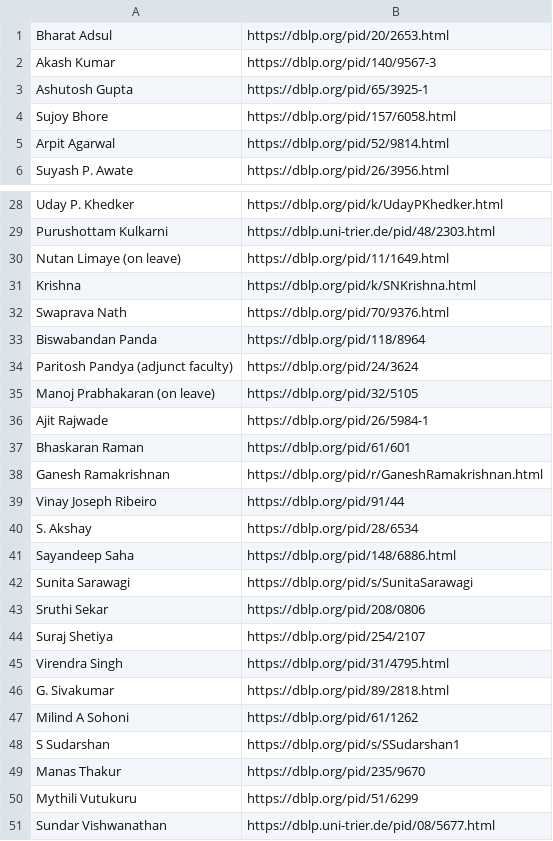
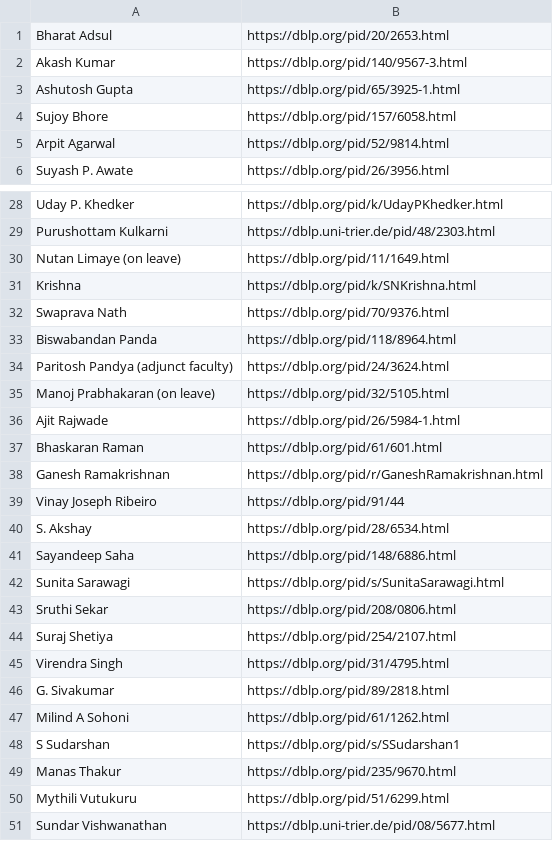
Before and after one commit to manmatha-roy/know-your-dept-core-stats, a CSV file: facultydb/iitbombay_faculty_list.csv, drawn as a sheet; only a part is shown, gaps mark what is left out.

```diff
--- a/facultydb/iitbombay_faculty_list.csv
+++ b/facultydb/iitbombay_faculty_list.csv
@@ -1,4 +1,4 @@
 Bharat Adsul,https://dblp.org/pid/20/2653.html
-Akash Kumar,https://dblp.org/pid/140/9567-3
-Ashutosh Gupta,https://dblp.org/pid/65/3925-1
+Akash Kumar,https://dblp.org/pid/140/9567-3.html
+Ashutosh Gupta,https://dblp.org/pid/65/3925-1.html
 Sujoy Bhore,https://dblp.org/pid/157/6058.html
@@ -32,20 +32,20 @@ Krishna ,https://dblp.org/pid/k/SNKrishna.html
 Swaprava Nath,https://dblp.org/pid/70/9376.html
-Biswabandan Panda,https://dblp.org/pid/118/8964
-Paritosh Pandya (adjunct faculty),https://dblp.org/pid/24/3624
-Manoj Prabhakaran (on leave),https://dblp.org/pid/32/5105
-Ajit Rajwade,https://dblp.org/pid/26/5984-1
-Bhaskaran Raman,https://dblp.org/pid/61/601
+Biswabandan Panda,https://dblp.org/pid/118/8964.html
+Paritosh Pandya (adjunct faculty),https://dblp.org/pid/24/3624.html
+Manoj Prabhakaran (on leave),https://dblp.org/pid/32/5105.html
+Ajit Rajwade,https://dblp.org/pid/26/5984-1.html
+Bhaskaran Raman,https://dblp.org/pid/61/601.html
 Ganesh Ramakrishnan,https://dblp.org/pid/r/GaneshRamakrishnan.html
 Vinay Joseph Ribeiro,https://dblp.org/pid/91/44
-S. Akshay,https://dblp.org/pid/28/6534
+S. Akshay,https://dblp.org/pid/28/6534.html
 Sayandeep Saha,https://dblp.org/pid/148/6886.html
-Sunita Sarawagi,https://dblp.org/pid/s/SunitaSarawagi
-Sruthi Sekar,https://dblp.org/pid/208/0806
-Suraj Shetiya,https://dblp.org/pid/254/2107
+Sunita Sarawagi,https://dblp.org/pid/s/SunitaSarawagi.html
+Sruthi Sekar,https://dblp.org/pid/208/0806.html
+Suraj Shetiya,https://dblp.org/pid/254/2107.html
 Virendra Singh,https://dblp.org/pid/31/4795.html
 G. Sivakumar,https://dblp.org/pid/89/2818.html
-Milind A Sohoni,https://dblp.org/pid/61/1262
+Milind A Sohoni,https://dblp.org/pid/61/1262.html
 S Sudarshan,https://dblp.org/pid/s/SSudarshan1
-Manas Thakur,https://dblp.org/pid/235/9670
-Mythili Vutukuru,https://dblp.org/pid/51/6299
+Manas Thakur,https://dblp.org/pid/235/9670.html
+Mythili Vutukuru,https://dblp.org/pid/51/6299.html
 Sundar Vishwanathan,https://dblp.uni-trier.de/pid/08/5677.html
```
Also changed, not shown: 3 other files.
